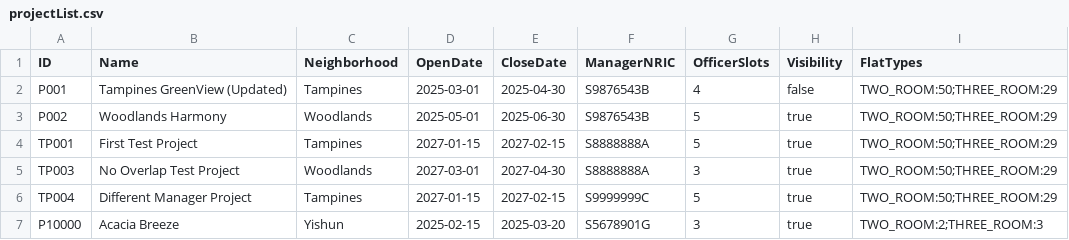
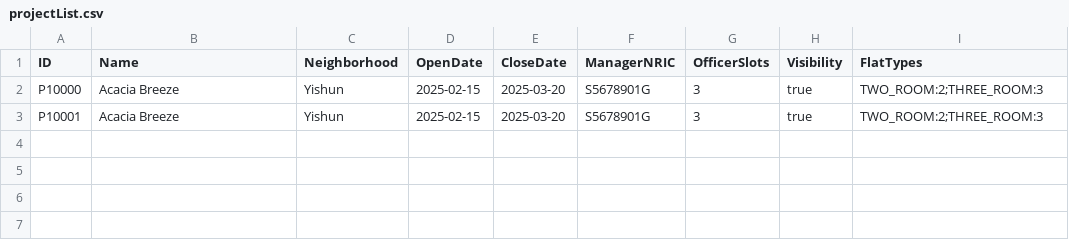
Before and after one commit to goheesheng/sc2002_HDB, a CSV file: src/main/resources/projectList.csv, drawn as a sheet; removed rows and columns are numbered as before the commit, all else as after; the diff names each change by its address in the sheet, - before the commit and + after, or states it on an @@ line.

```diff
--- a/src/main/resources/projectList.csv
+++ b/src/main/resources/projectList.csv
-row 2: P001 | Tampines GreenView (Updated) | Tampines | 2025-03-01 | 2025-04-30 | S9876543B | 4 | false | TWO_ROOM:50;THREE_ROOM:29
-row 3: P002 | Woodlands Harmony | Woodlands | 2025-05-01 | 2025-06-30 | S9876543B | 5 | true | TWO_ROOM:50;THREE_ROOM:29
-row 4: TP001 | First Test Project | Tampines | 2027-01-15 | 2027-02-15 | S8888888A | 5 | true | TWO_ROOM:50;THREE_ROOM:29
-row 5: TP003 | No Overlap Test Project | Woodlands | 2027-03-01 | 2027-04-30 | S8888888A | 3 | true | TWO_ROOM:50;THREE_ROOM:29
-row 6: TP004 | Different Manager Project | Tampines | 2027-01-15 | 2027-02-15 | S9999999C | 5 | true | TWO_ROOM:50;THREE_ROOM:29
+row 3: P10001 | Acacia Breeze | Yishun | 2025-02-15 | 2025-03-20 | S5678901G | 3 | true | TWO_ROOM:2;THREE_ROOM:3
```
Also changed, not shown: src/main/resources/applicantlist.csv, 32 other files.
